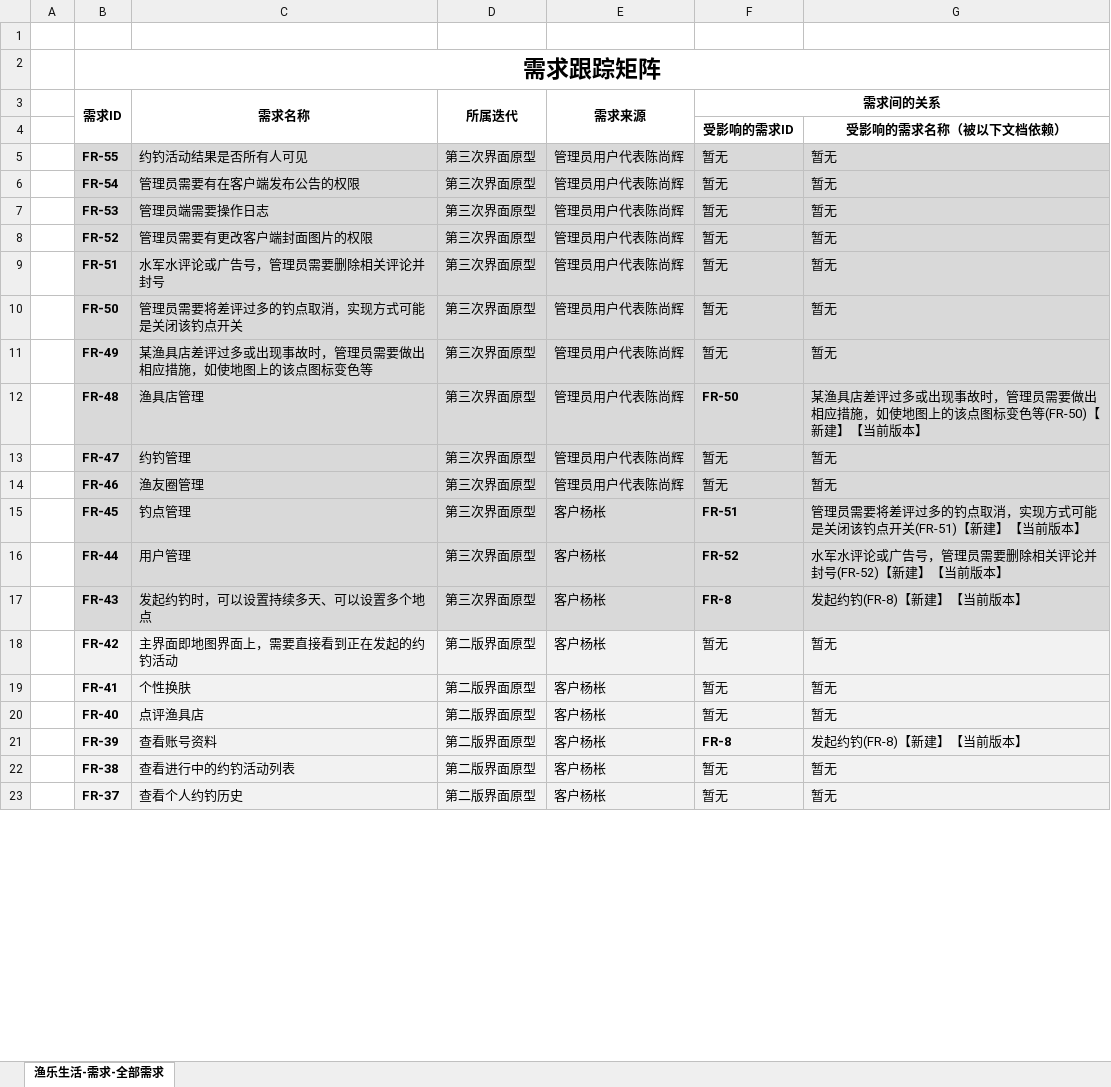
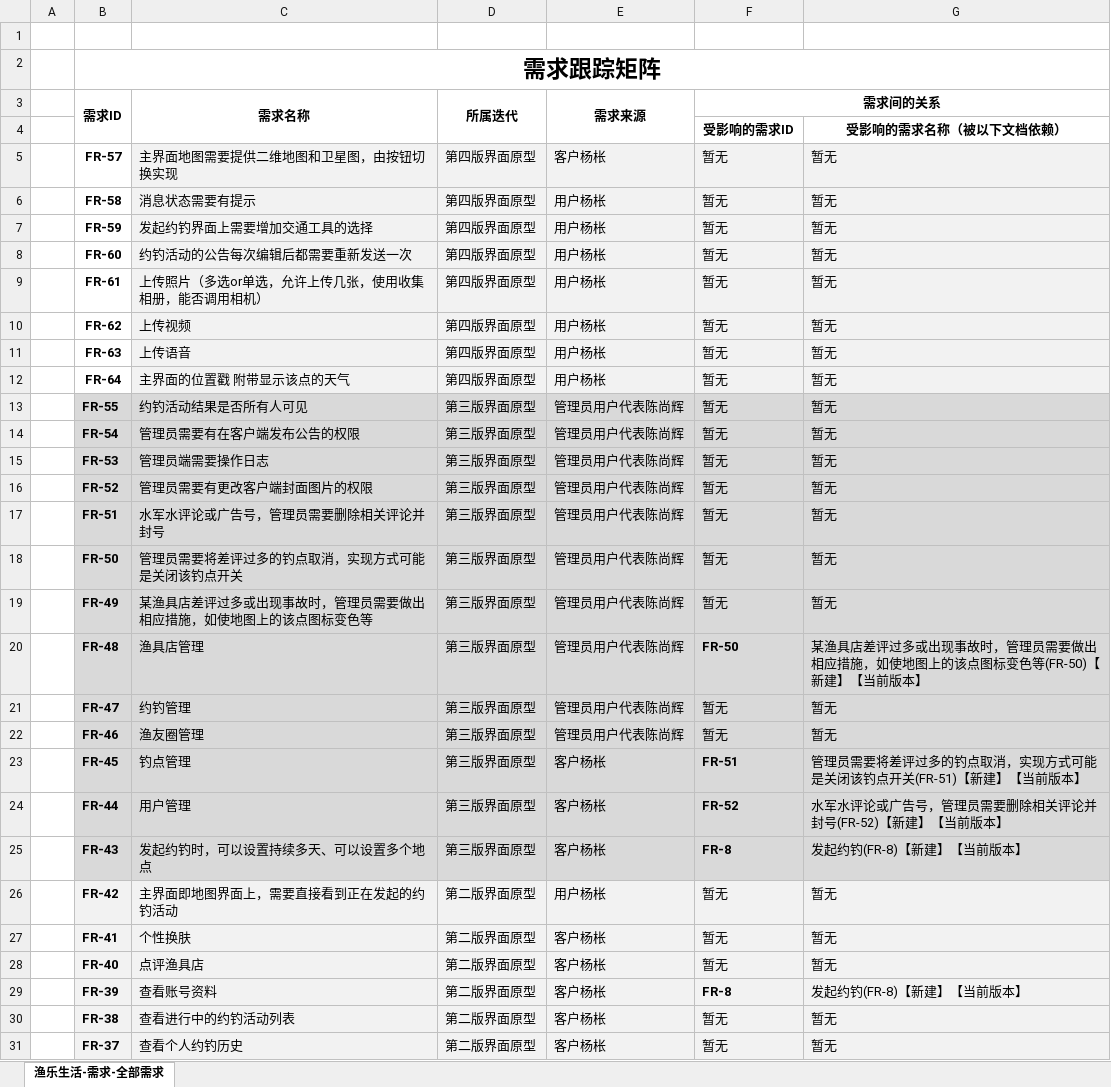
Before and after one commit to Maojiao/PRD, an Excel workbook: 渔乐生活/受控文档/软件需求规格说明书/PRD2018-G06-需求跟踪矩阵.xlsx, sheet 渔乐生活-需求-全部需求, drawn as a sheet; only a part is shown; values as stored, in another font and other column widths than the file's, no borders; addresses are those after the commit; the diff covers the shown part only; the diff names each change by its address in the sheet, - before the commit and + after, or states it on an @@ line.

Commit message:
modify_新增需求到需求跟踪矩阵_0.4h

```diff
--- a/渔乐生活/受控文档/软件需求规格说明书/PRD2018-G06-需求跟踪矩阵.xlsx (sheet 渔乐生活-需求-全部需求)
+++ b/渔乐生活/受控文档/软件需求规格说明书/PRD2018-G06-需求跟踪矩阵.xlsx (sheet 渔乐生活-需求-全部需求)
+row 5:  | FR-57 | 主界面地图需要提供二维地图和卫星图，由按钮切换实现 | 第四版界面原型 | 客户杨枨 | 暂无 | 暂无
+row 6:  | FR-58 | 消息状态需要有提示 | 第四版界面原型 | 用户杨枨 | 暂无 | 暂无
+row 7:  | FR-59 | 发起约钓界面上需要增加交通工具的选择 | 第四版界面原型 | 用户杨枨 | 暂无 | 暂无
+row 8:  | FR-60 | 约钓活动的公告每次编辑后都需要重新发送一次 | 第四版界面原型 | 用户杨枨 | 暂无 | 暂无
+row 9:  | FR-61 | 上传照片（多选or单选，允许上传几张，使用收集相册，能否调用相机） | 第四版界面原型 | 用户杨枨 | 暂无 | 暂无
+row 10:  | FR-62 | 上传视频 | 第四版界面原型 | 用户杨枨 | 暂无 | 暂无
+row 11:  | FR-63 | 上传语音 | 第四版界面原型 | 用户杨枨 | 暂无 | 暂无
+row 12:  | FR-64 | 主界面的位置戳 附带显示该点的天气 | 第四版界面原型 | 用户杨枨 | 暂无 | 暂无
-D13:D25 (所属迭代): 第三次界面原型
+D13:D25 (所属迭代): 第三版界面原型
-E26 (需求来源): 客户杨枨
+E26 (需求来源): 用户杨枨
```
Also changed, not shown: 11 edited cells elsewhere in this sheet.
